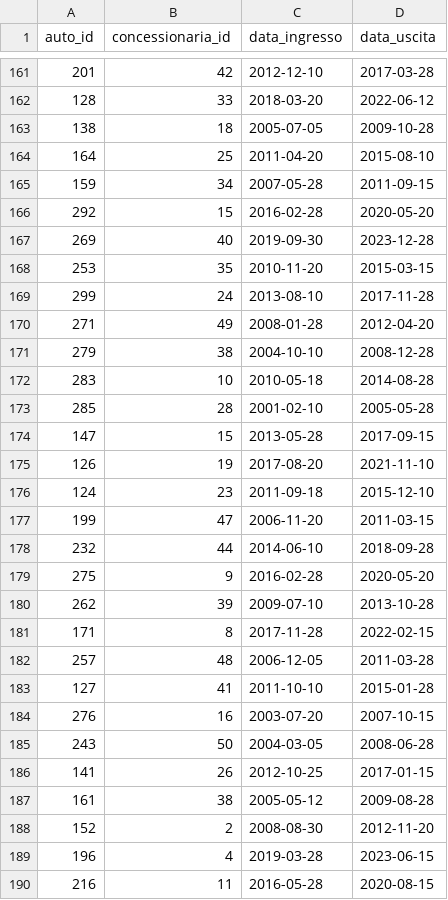
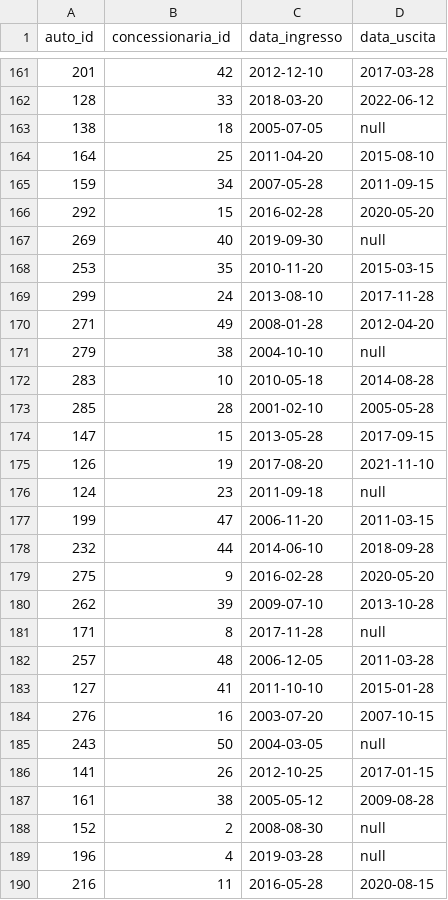
Before and after one commit to sclcld/SqlBuildWeek, a CSV file: deposito.csv, drawn as a sheet; only a part is shown, gaps mark what is left out; the diff covers the shown part only.

```diff
--- a/deposito.csv
+++ b/deposito.csv
@@ -162,3 +162,3 @@ auto_id,concessionaria_id,data_ingresso,data_uscita
 128,33,2018-03-20,2022-06-12
-138,18,2005-07-05,2009-10-28
+138,18,2005-07-05,null
 164,25,2011-04-20,2015-08-10
@@ -166,3 +166,3 @@ auto_id,concessionaria_id,data_ingresso,data_uscita
 292,15,2016-02-28,2020-05-20
-269,40,2019-09-30,2023-12-28
+269,40,2019-09-30,null
 253,35,2010-11-20,2015-03-15
@@ -170,3 +170,3 @@ auto_id,concessionaria_id,data_ingresso,data_uscita
 271,49,2008-01-28,2012-04-20
-279,38,2004-10-10,2008-12-28
+279,38,2004-10-10,null
 283,10,2010-05-18,2014-08-28
@@ -175,3 +175,3 @@ auto_id,concessionaria_id,data_ingresso,data_uscita
 126,19,2017-08-20,2021-11-10
-124,23,2011-09-18,2015-12-10
+124,23,2011-09-18,null
 199,47,2006-11-20,2011-03-15
@@ -180,3 +180,3 @@ auto_id,concessionaria_id,data_ingresso,data_uscita
 262,39,2009-07-10,2013-10-28
-171,8,2017-11-28,2022-02-15
+171,8,2017-11-28,null
 257,48,2006-12-05,2011-03-28
@@ -184,7 +184,7 @@ auto_id,concessionaria_id,data_ingresso,data_uscita
 276,16,2003-07-20,2007-10-15
-243,50,2004-03-05,2008-06-28
+243,50,2004-03-05,null
 141,26,2012-10-25,2017-01-15
 161,38,2005-05-12,2009-08-28
-152,2,2008-08-30,2012-11-20
-196,4,2019-03-28,2023-06-15
+152,2,2008-08-30,null
+196,4,2019-03-28,null
 216,11,2016-05-28,2020-08-15
```
Also changed, not shown: 27 edited cells elsewhere in this file, 1 other file.
